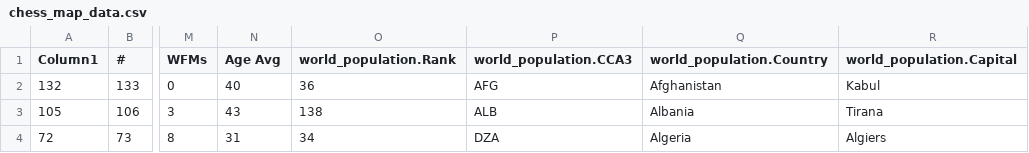
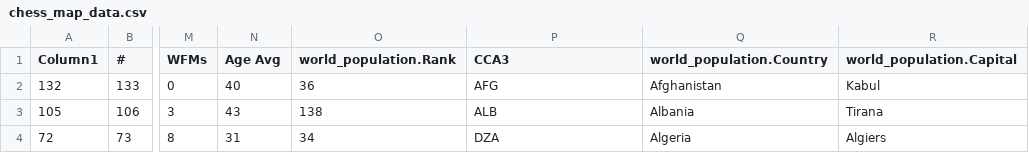
Before and after one commit to ywil0002/FIT3179-Assignment-2, a CSV file: Data/chess_map_data.csv, drawn as a sheet; only a part is shown, gaps mark what is left out; the diff names each change by its address in the sheet, - before the commit and + after, or states it on an @@ line.

Commit message:
Column name change

```diff
--- a/Data/chess_map_data.csv
+++ b/Data/chess_map_data.csv
-P1: world_population.CCA3
+P1: CCA3
```
